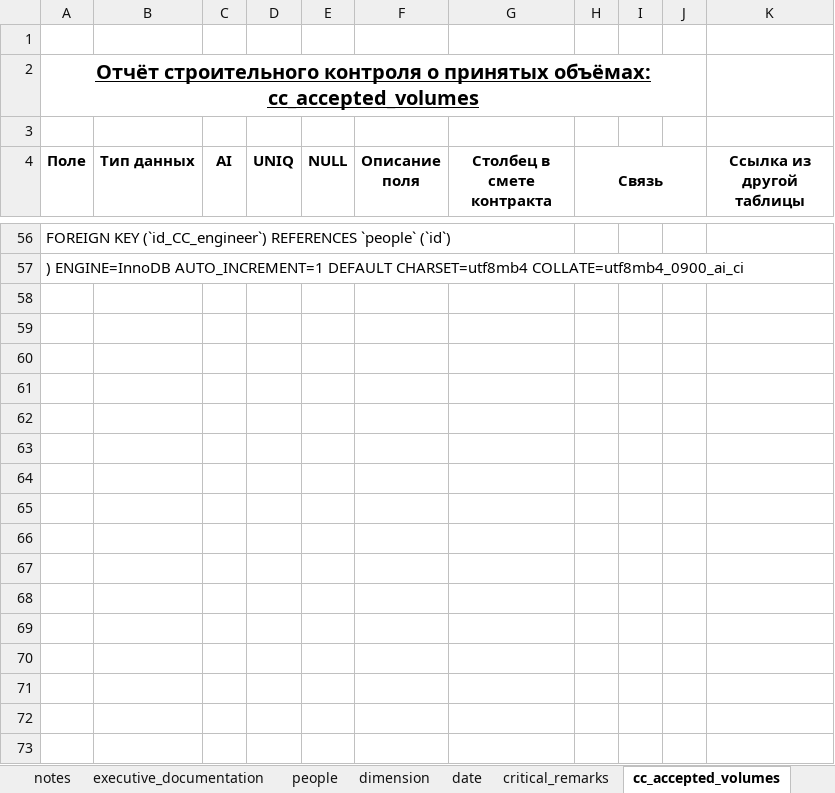
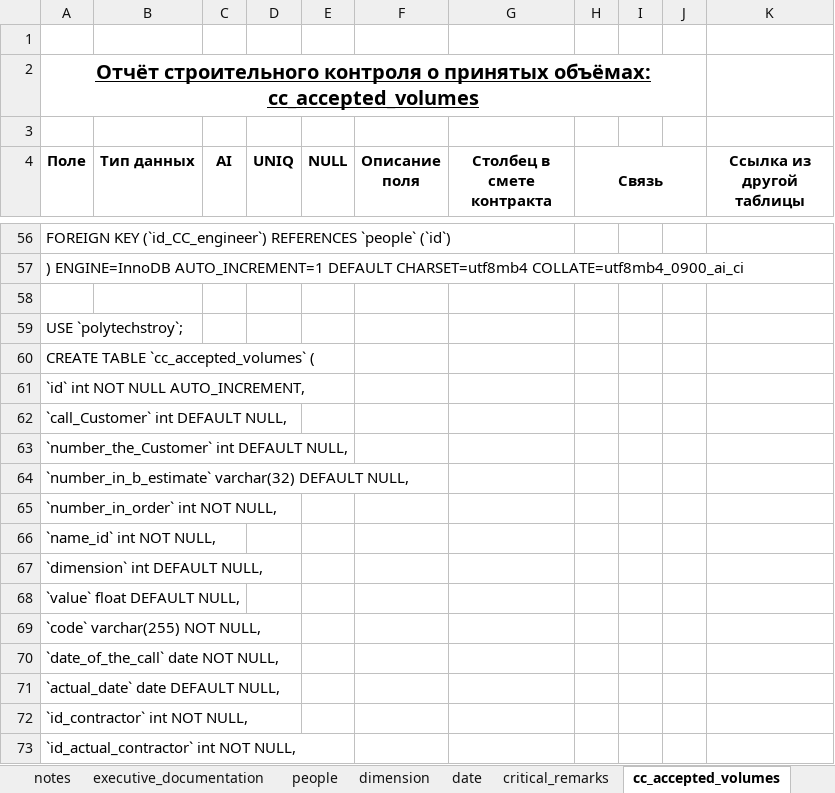
Before and after one commit to DmitrySmirnovSPb/konservatory, an Excel workbook: data/Карта таблиц.xlsx, sheet сс_accepted_volumes, drawn as a sheet; only a part is shown, gaps mark what is left out; values as stored, in another font and other column widths than the file's, no borders; the diff covers the shown part only; the diff names each change by its address in the sheet, - before the commit and + after, or states it on an @@ line.

```diff
--- a/data/Карта таблиц.xlsx (sheet сс_accepted_volumes)
+++ b/data/Карта таблиц.xlsx (sheet сс_accepted_volumes)
+row 58: (empty)
+row 59: USE `polytechstroy`;
+row 60: CREATE TABLE `сс_accepted_volumes` (
+row 61: `id` int NOT NULL AUTO_INCREMENT,
+row 62: `call_Customer` int DEFAULT NULL,
+row 63: `number_the_Customer` int DEFAULT NULL,
+row 64: `number_in_b_estimate` varchar(32) DEFAULT NULL,
+row 65: `number_in_order` int NOT NULL,
+row 66: `name_id` int NOT NULL,
+row 67: `dimension` int DEFAULT NULL,
+row 68: `value` float DEFAULT NULL,
+row 69: `code` varchar(255) NOT NULL,
+row 70: `date_of_the_call` date NOT NULL,
+row 71: `actual_date` date DEFAULT NULL,
+row 72: `id_contractor` int NOT NULL,
+row 73: `id_actual_contractor` int NOT NULL,
```
Also changed, not shown: 23 added rows elsewhere in this sheet, sheet code_list, other sheet tabs, 1 other file.
